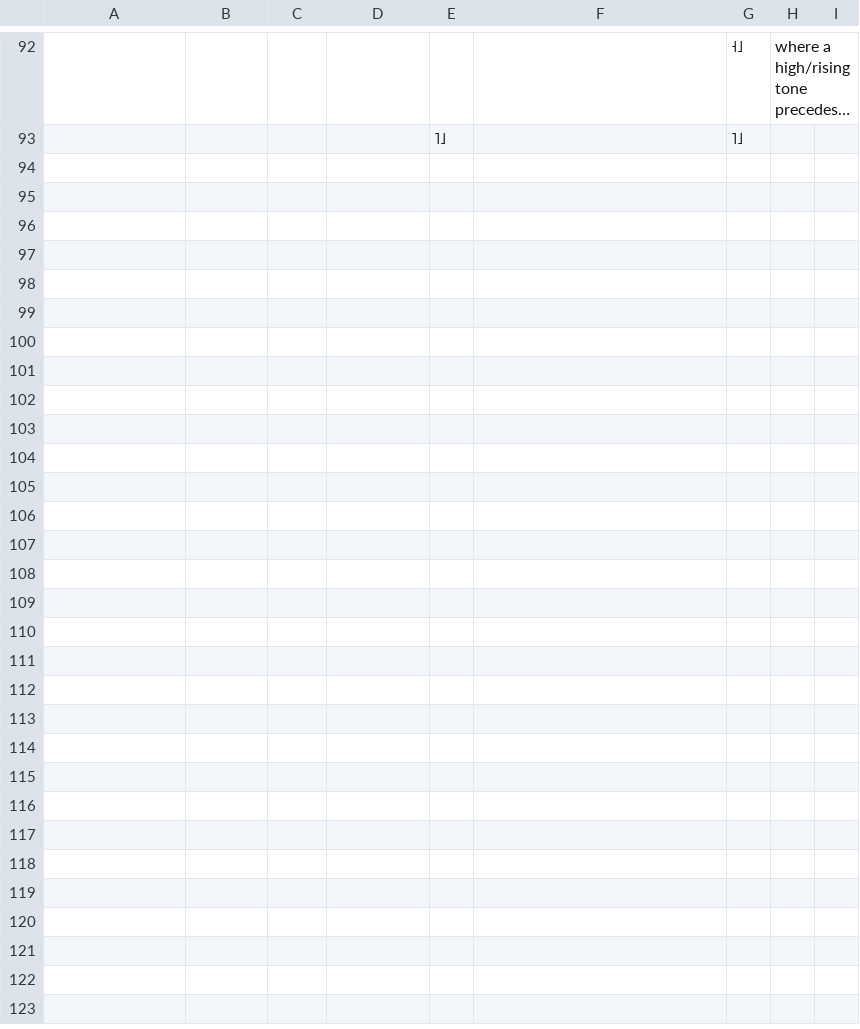
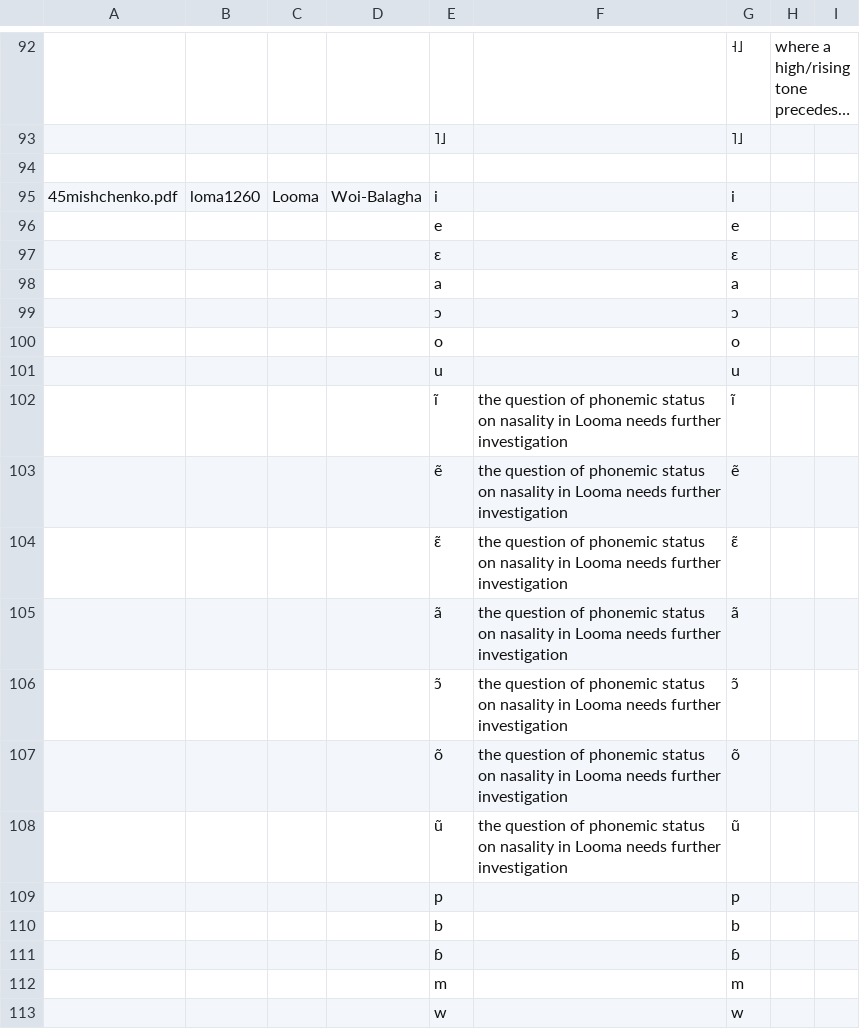
Before and after one commit to phoible/dev, a TSV file: raw-data/UW/uw_inventories.tsv, drawn as a sheet; only a part is shown, gaps mark what is left out; long unchanged cells end in …; the diff covers the shown part only; the diff names each change by its address in the sheet, - before the commit and + after, or states it on an @@ line.

Commit message:
Add Looma inventory (#287)
* add Looma inventory

* add Looma reference

* fix tsv formatting

```diff
--- a/raw-data/UW/uw_inventories.tsv
+++ b/raw-data/UW/uw_inventories.tsv
+row 94: (empty)
+row 95: 45mishchenko.pdf | loma1260 | Looma | Woi-Balagha | i |  | i
+row 96:  |  |  |  | e |  | e
+row 97:  |  |  |  | ɛ |  | ɛ
+row 98:  |  |  |  | a |  | a
+row 99:  |  |  |  | ɔ |  | ɔ
+row 100:  |  |  |  | o |  | o
+row 101:  |  |  |  | u |  | u
+row 102:  |  |  |  | ĩ | the question of phonemic status on nasality in Looma needs further investigation | ĩ
+row 103:  |  |  |  | ẽ | the question of phonemic status on nasality in Looma needs further investigation | ẽ
+row 104:  |  |  |  | ɛ̃ | the question of phonemic status on nasality in Looma needs further investigation | ɛ̃
+row 105:  |  |  |  | ã | the question of phonemic status on nasality in Looma needs further investigation | ã
+row 106:  |  |  |  | ɔ̃ | the question of phonemic status on nasality in Looma needs further investigation | ɔ̃
+row 107:  |  |  |  | õ | the question of phonemic status on nasality in Looma needs further investigation | õ
+row 108:  |  |  |  | ũ | the question of phonemic status on nasality in Looma needs further investigation | ũ
+row 109:  |  |  |  | p |  | p
+row 110:  |  |  |  | b |  | b
+row 111:  |  |  |  | ɓ |  | ɓ
+row 112:  |  |  |  | m |  | m
+row 113:  |  |  |  | w |  | w
```
Also changed, not shown: 19 added rows elsewhere in this file, 1 other file.
